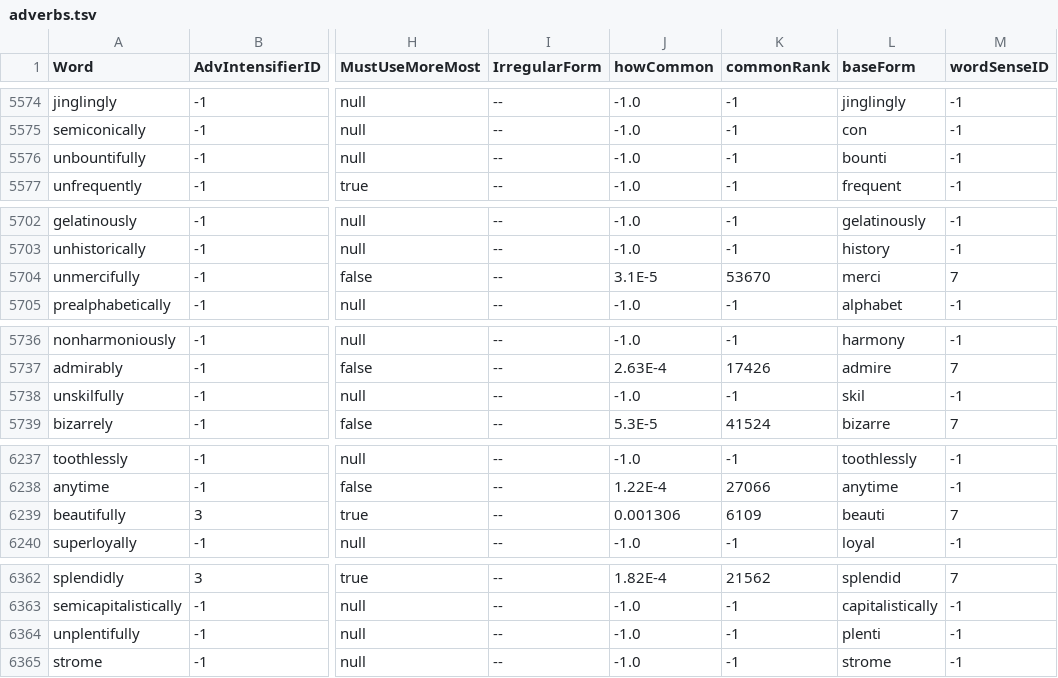
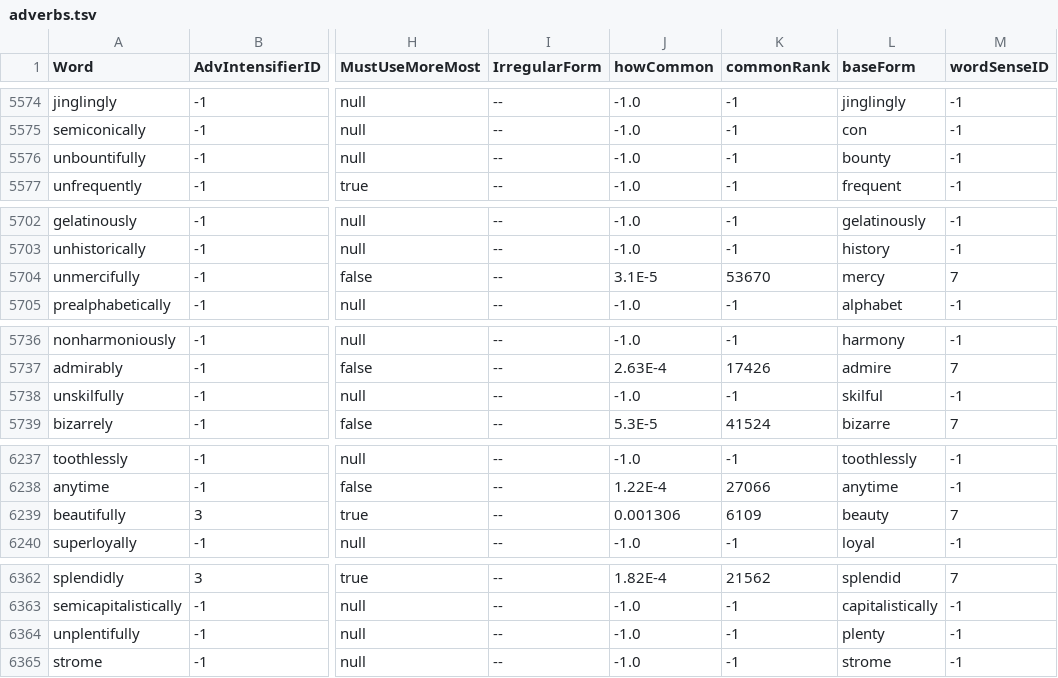
Before and after one commit to ToddSandberg/Dictionary, a TSV file: outputs/adverbs.tsv, drawn as a sheet; only a part is shown, gaps mark what is left out; the diff covers the shown part only; the diff names each change by its address in the sheet, - before the commit and + after, or states it on an @@ line.

```diff
--- a/outputs/adverbs.tsv
+++ b/outputs/adverbs.tsv
-L5576 (baseForm): bounti
+L5576 (baseForm): bounty
-L5704 (baseForm): merci
+L5704 (baseForm): mercy
-L5738 (baseForm): skil
+L5738 (baseForm): skilful
-L6239 (baseForm): beauti
+L6239 (baseForm): beauty
-L6364 (baseForm): plenti
+L6364 (baseForm): plenty
```
Also changed, not shown: 14 edited cells elsewhere in this file, 44 other files.
